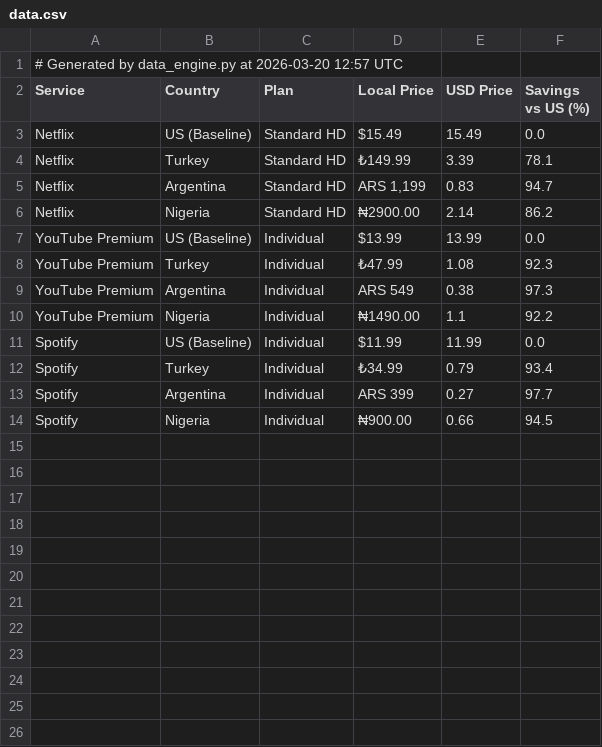
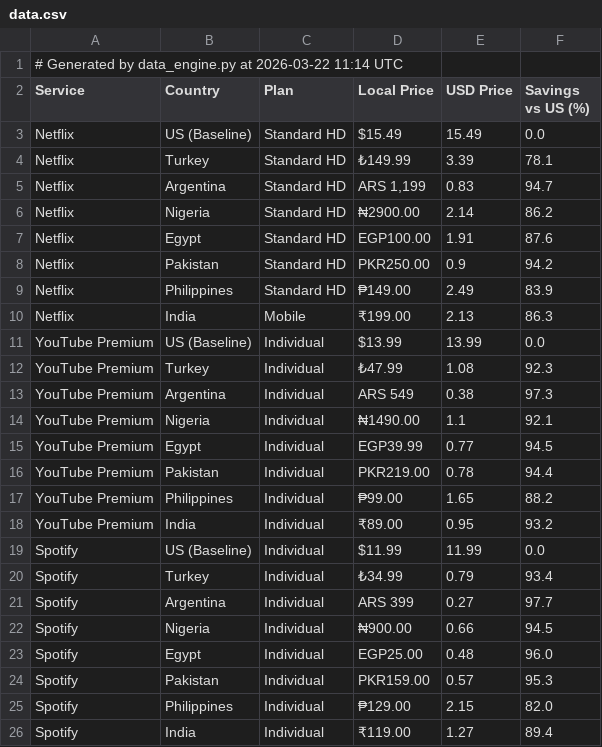
Before and after one commit to ChiarlaC/geo-arbitrage-mrr, a CSV file: data.csv, drawn as a sheet.

```diff
--- a/data.csv
+++ b/data.csv
@@ -1,2 +1,2 @@
-# Generated by data_engine.py at 2026-03-20 12:57 UTC
+# Generated by data_engine.py at 2026-03-22 11:14 UTC
 Service,Country,Plan,Local Price,USD Price,Savings vs US (%)
@@ -6,2 +6,6 @@ Netflix,Argentina,Standard HD,"ARS 1,199",0.83,94.7
 Netflix,Nigeria,Standard HD,₦2900.00,2.14,86.2
+Netflix,Egypt,Standard HD,EGP100.00,1.91,87.6
+Netflix,Pakistan,Standard HD,PKR250.00,0.9,94.2
+Netflix,Philippines,Standard HD,₱149.00,2.49,83.9
+Netflix,India,Mobile,₹199.00,2.13,86.3
 YouTube Premium,US (Baseline),Individual,$13.99,13.99,0.0
@@ -9,3 +13,7 @@ YouTube Premium,Turkey,Individual,₺47.99,1.08,92.3
 YouTube Premium,Argentina,Individual,ARS 549,0.38,97.3
-YouTube Premium,Nigeria,Individual,₦1490.00,1.1,92.2
+YouTube Premium,Nigeria,Individual,₦1490.00,1.1,92.1
+YouTube Premium,Egypt,Individual,EGP39.99,0.77,94.5
+YouTube Premium,Pakistan,Individual,PKR219.00,0.78,94.4
+YouTube Premium,Philippines,Individual,₱99.00,1.65,88.2
+YouTube Premium,India,Individual,₹89.00,0.95,93.2
 Spotify,US (Baseline),Individual,$11.99,11.99,0.0
@@ -14 +22,5 @@ Spotify,Argentina,Individual,ARS 399,0.27,97.7
 Spotify,Nigeria,Individual,₦900.00,0.66,94.5
+Spotify,Egypt,Individual,EGP25.00,0.48,96.0
+Spotify,Pakistan,Individual,PKR159.00,0.57,95.3
+Spotify,Philippines,Individual,₱129.00,2.15,82.0
+Spotify,India,Individual,₹119.00,1.27,89.4
```
